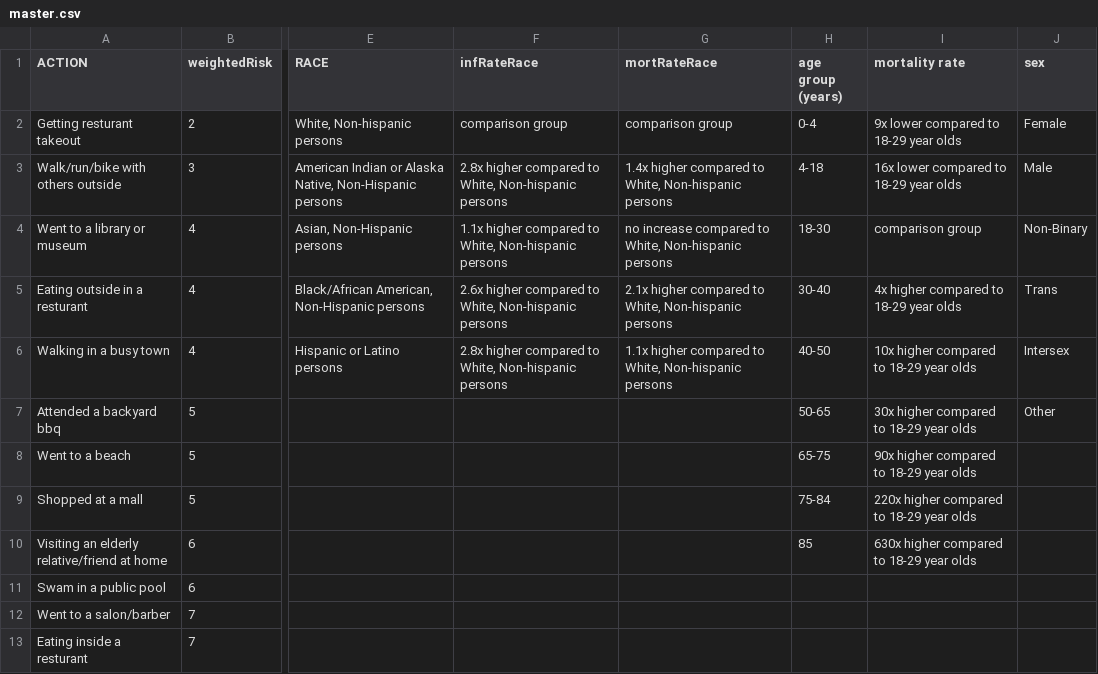
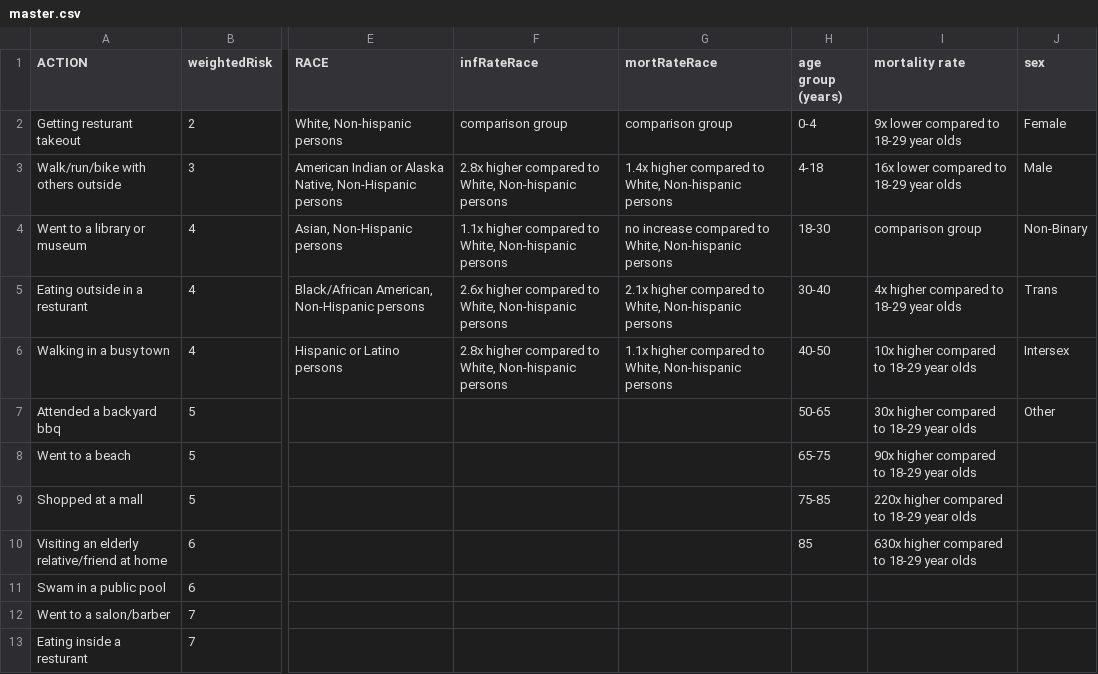
Before and after one commit to Jvoytek9/Data_Challenge, a CSV file: Scripts/data/master.csv, drawn as a sheet; only a part is shown, gaps mark what is left out; the diff names each change by its address in the sheet, - before the commit and + after, or states it on an @@ line.

Commit message:
master csv update

```diff
--- a/Scripts/data/master.csv
+++ b/Scripts/data/master.csv
-H9 (age group (years)): 75-84
+H9 (age group (years)): 75-85
```
